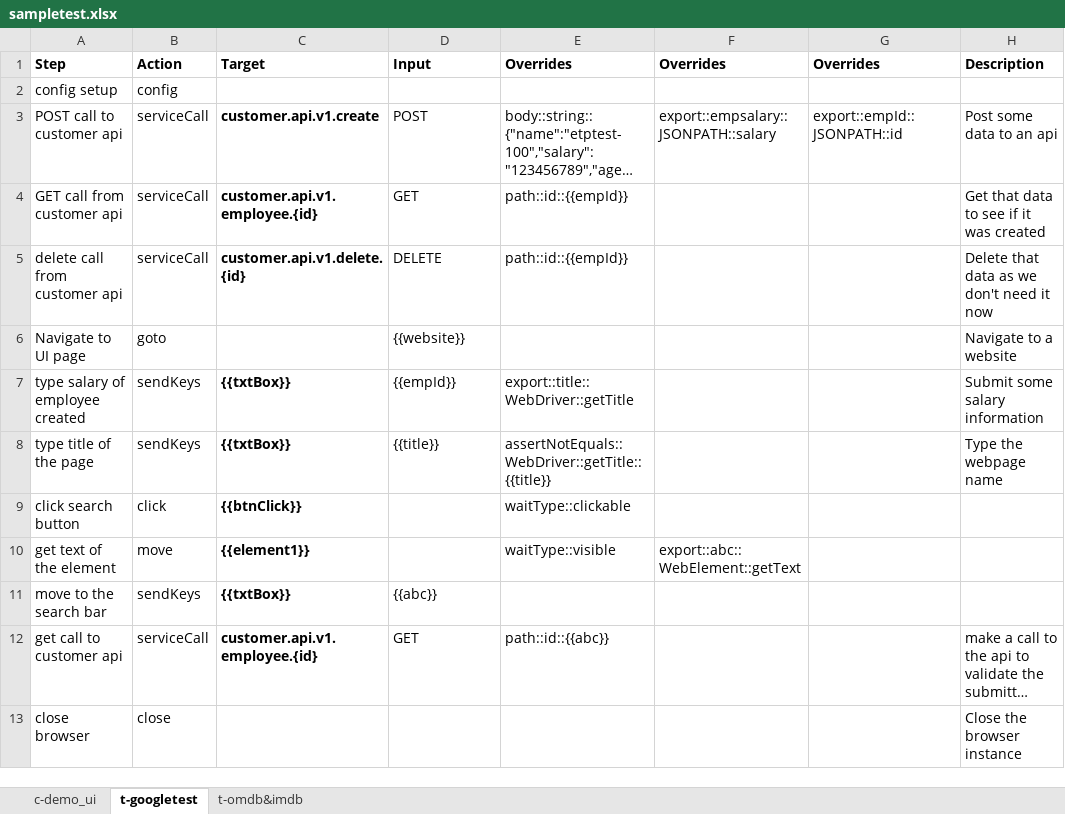
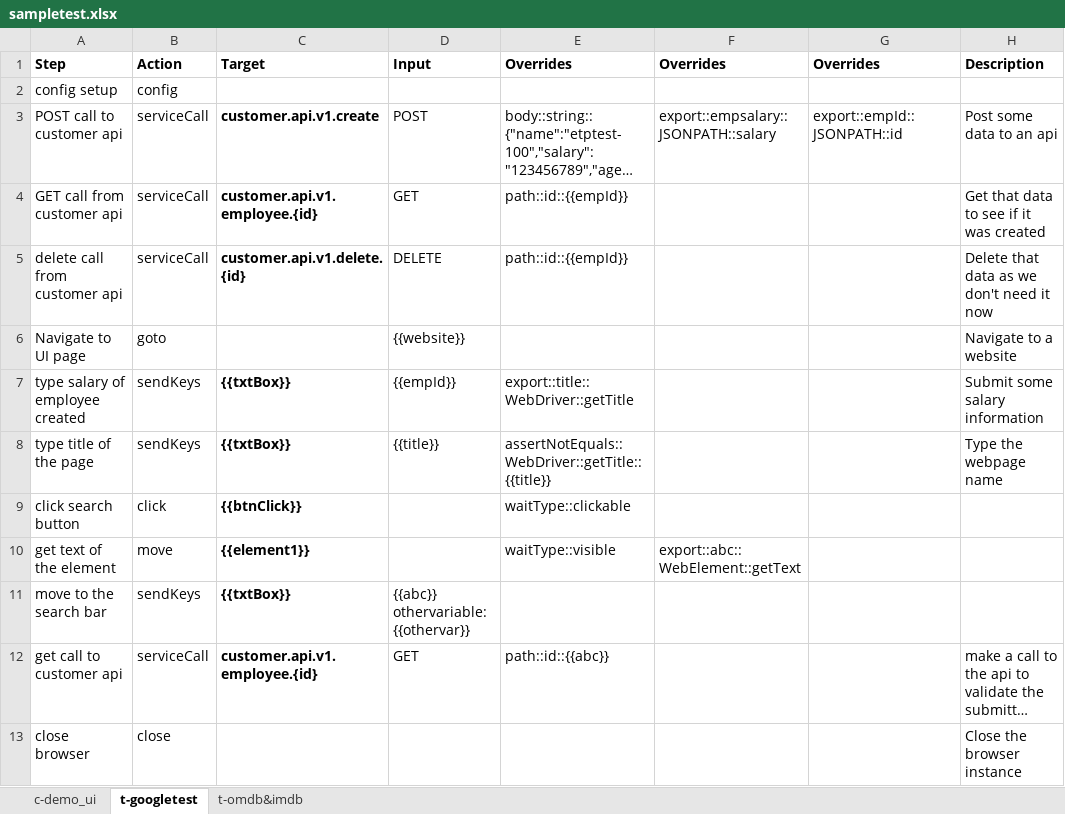
Before and after one commit to tmobile/codeless, an Excel workbook: example_usage/suites/sampletest.xlsx, sheet t-googletest, drawn as a sheet; long unchanged cells end in …; values as stored, in another font and other column widths than the file's, no borders; the diff names each change by its address in the sheet, - before the commit and + after, or states it on an @@ line.

Commit message:
added feature to allow all ui and service steps to take in dynamic and static values in same cell

```diff
--- a/example_usage/suites/sampletest.xlsx (sheet t-googletest)
+++ b/example_usage/suites/sampletest.xlsx (sheet t-googletest)
-D11: {{abc}}
+D11: {{abc}} othervariable: {{othervar}}
```
Also changed, not shown: 19 other files.
